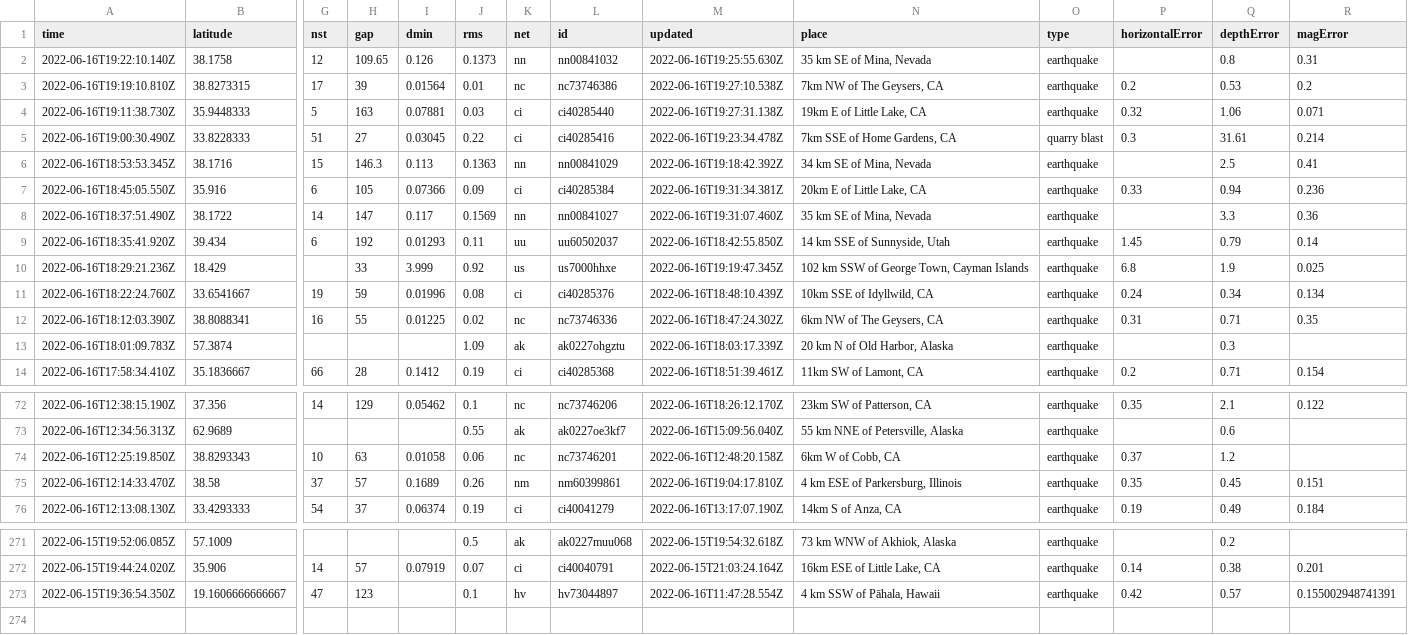
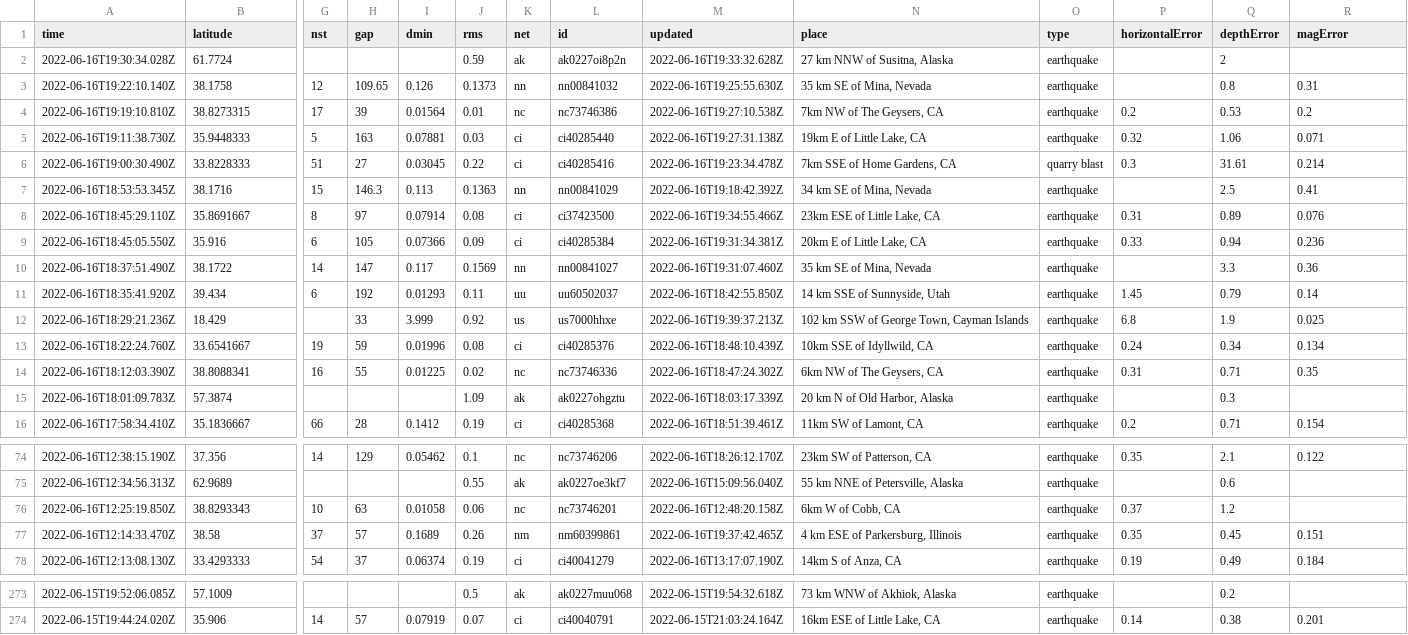
Before and after one commit to kmadden71/my-data-robot, a CSV file: usgs_current.csv, drawn as a sheet; only a part is shown, gaps mark what is left out; removed rows and columns are numbered as before the commit, all else as after; rows hold the shown columns only; the diff names each change by its address in the sheet, - before the commit and + after, or states it on an @@ line.

```diff
--- a/usgs_current.csv
+++ b/usgs_current.csv
+row 2: 2022-06-16T19:30:34.028Z | 61.7724 |  |  |  | 0.59 | ak | ak0227oi8p2n | 2022-06-16T19:33:32.628Z | 27 km NNW of Susitna, Alaska | earthquake |  | 2
+row 8: 2022-06-16T18:45:29.110Z | 35.8691667 | 8 | 97 | 0.07914 | 0.08 | ci | ci37423500 | 2022-06-16T19:34:55.466Z | 23km ESE of Little Lake, CA | earthquake | 0.31 | 0.89 | 0.076
-M12 (updated): 2022-06-16T19:19:47.345Z
+M12 (updated): 2022-06-16T19:39:37.213Z
-M77 (updated): 2022-06-16T19:04:17.810Z
+M77 (updated): 2022-06-16T19:37:42.465Z
-row 273: 2022-06-15T19:36:54.350Z | 19.1606666666667 | 47 | 123 |  | 0.1 | hv | hv73044897 | 2022-06-16T11:47:28.554Z | 4 km SSW of Pāhala, Hawaii | earthquake | 0.42 | 0.57 | 0.155002948741391
```
